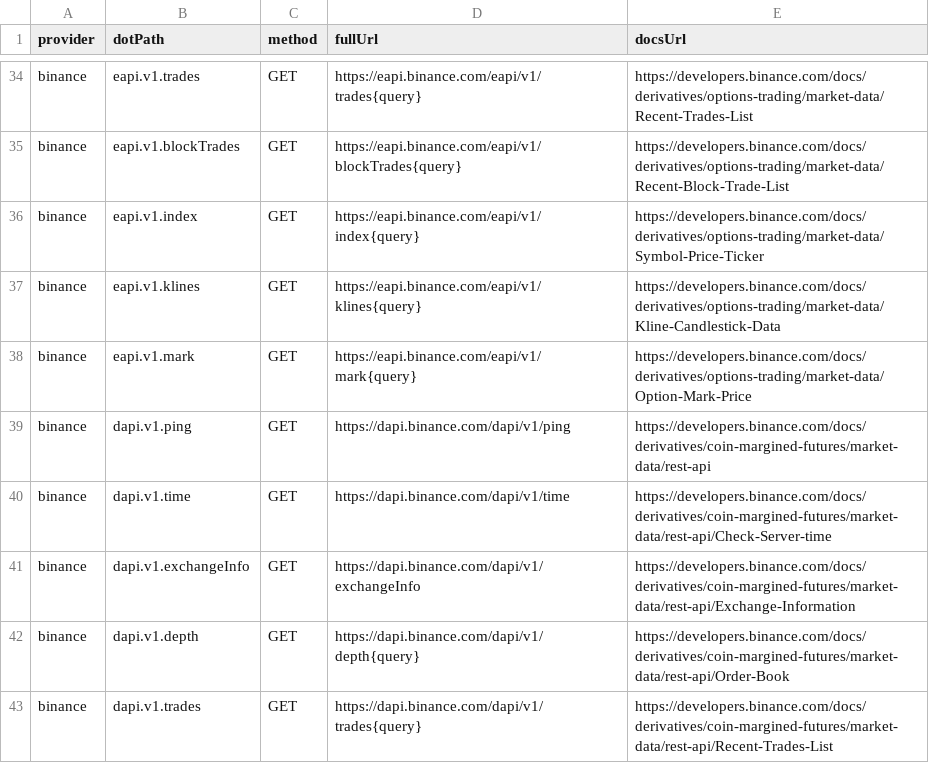
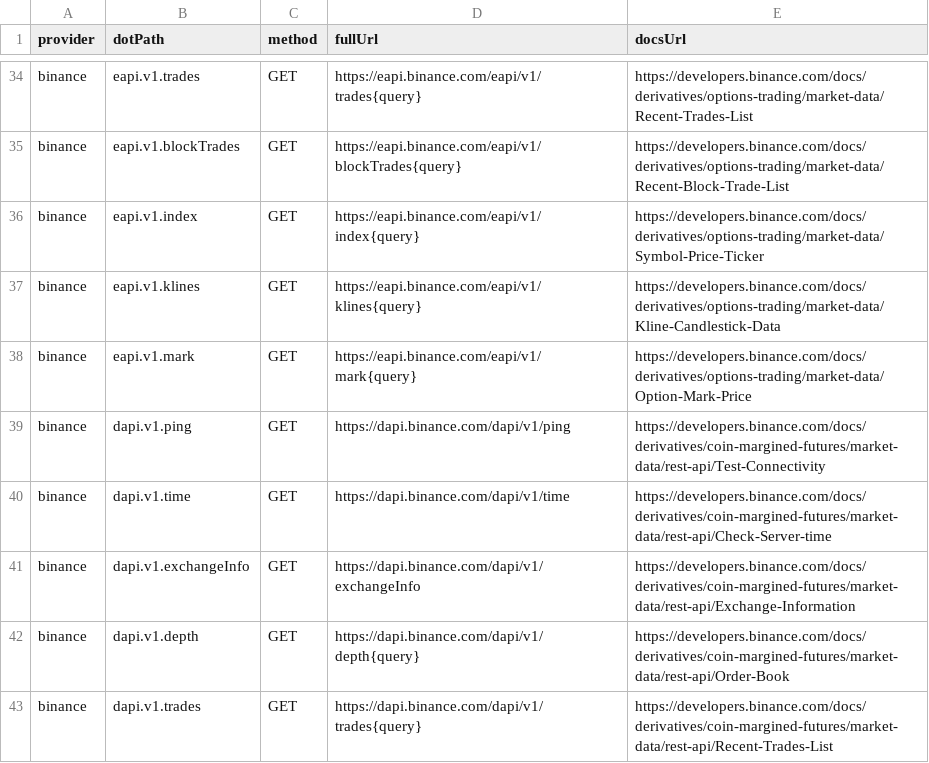
Before and after one commit to justintanner/apicity, a TSV file: scripts/endpoint-docs.tsv, drawn as a sheet; only a part is shown, gaps mark what is left out.

Commit message:
docs(binance): refresh public market data guidance (ac-b8ax.6)
Refresh the generated Binance README around the expanded public market-data surface. The README now names Spot, USD-M Futures, COIN-M Futures, and Options explicitly, shows how to route existing Spot api.v3 calls to data-api.binance.vision, and separates no-auth public market data from API-key, MARKET_DATA, signed trade, account, and user-data-stream surfaces.

Keep the README change generator-backed by adding a Binance-specific public data guide to scripts/doc-gen.mjs, update the package description that feeds the README header, and fix the stale COIN-M ping upstream docs URL in both endpoint-docs.tsv and the endpoint comment.

Validation: pnpm run doc-gen:binance; pnpm run gen:examples:check; pnpm run lint:endpoints; pnpm run lint:signatures; pnpm exec eslint scripts/doc-gen.mjs packages/provider/binance/src/binance.ts; git diff --check.

```diff
--- a/scripts/endpoint-docs.tsv
+++ b/scripts/endpoint-docs.tsv
@@ -38,3 +38,3 @@ binance	eapi.v1.klines	GET	https://eapi.binance.com/eapi/v1/klines{query}	https:
 binance	eapi.v1.mark	GET	https://eapi.binance.com/eapi/v1/mark{query}	https://developers.binance.com/docs/derivatives/options-trading/market-data/Option-Mark-Price
-binance	dapi.v1.ping	GET	https://dapi.binance.com/dapi/v1/ping	https://developers.binance.com/docs/derivatives/coin-margined-futures/market-data/rest-api
+binance	dapi.v1.ping	GET	https://dapi.binance.com/dapi/v1/ping	https://developers.binance.com/docs/derivatives/coin-margined-futures/market-data/rest-api/Test-Connectivity
 binance	dapi.v1.time	GET	https://dapi.binance.com/dapi/v1/time	https://developers.binance.com/docs/derivatives/coin-margined-futures/market-data/rest-api/Check-Server-time
```
Also changed, not shown: 4 other files.
